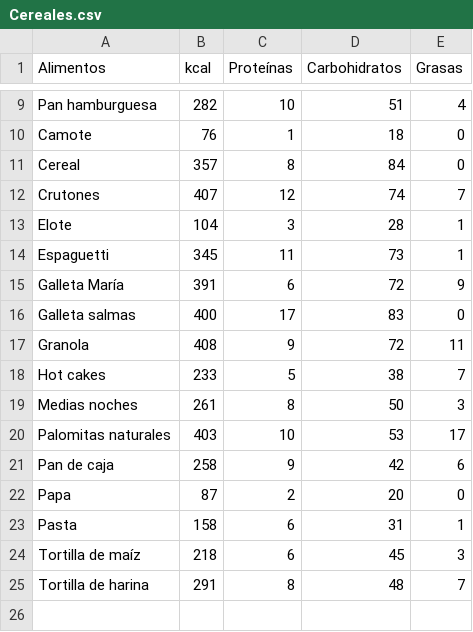
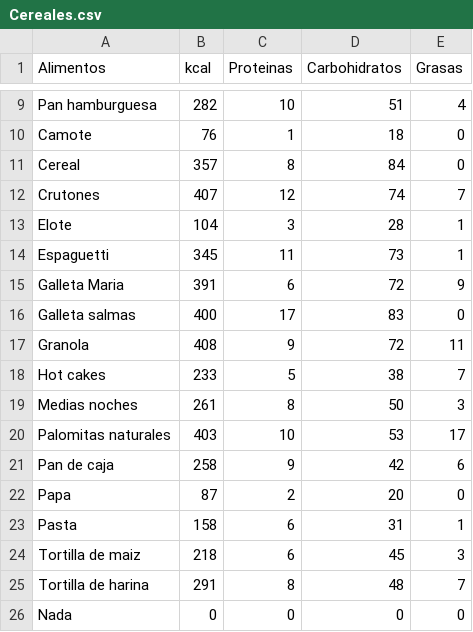
Before and after one commit to mlachira/proyecto_final_, a CSV file: Cereales.csv, drawn as a sheet; only a part is shown, gaps mark what is left out; the diff names each change by its address in the sheet, - before the commit and + after, or states it on an @@ line.

```diff
--- a/Cereales.csv
+++ b/Cereales.csv
-C1: Proteínas
+C1: Proteinas
-A15 (Alimentos): Galleta María
+A15 (Alimentos): Galleta Maria
-A24 (Alimentos): Tortilla de maíz
+A24 (Alimentos): Tortilla de maiz
+row 26: Nada | 0 | 0 | 0 | 0
```
Also changed, not shown: Alimentos_de_origen_animal.csv, Fruta.csv, 5 other files.
